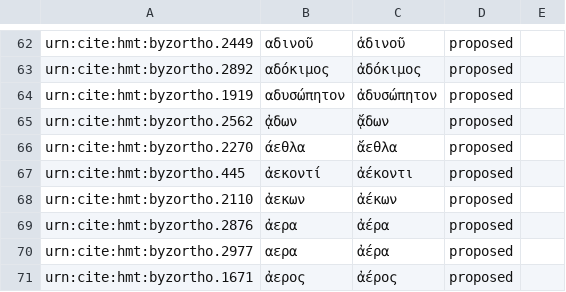
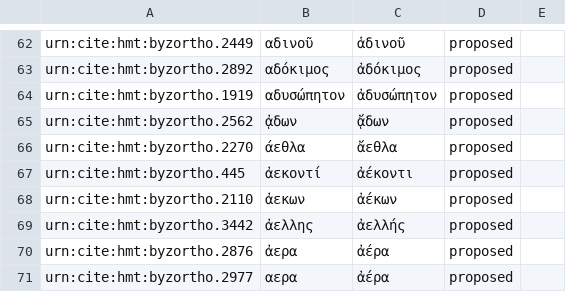
Before and after one commit to homermultitext/byzortho, a CSV file: orthoequivs.csv, drawn as a sheet; only a part is shown, gaps mark what is left out; the shorter side is filled out with more unchanged rows; the diff names each change by its address in the sheet, - before the commit and + after, or states it on an @@ line.

Commit message:
Update orthoequivs.csv

```diff
--- a/orthoequivs.csv
+++ b/orthoequivs.csv
+row 69: urn:cite:hmt:byzortho.3442 | ἀελλης | ἀελλής | proposed
```
